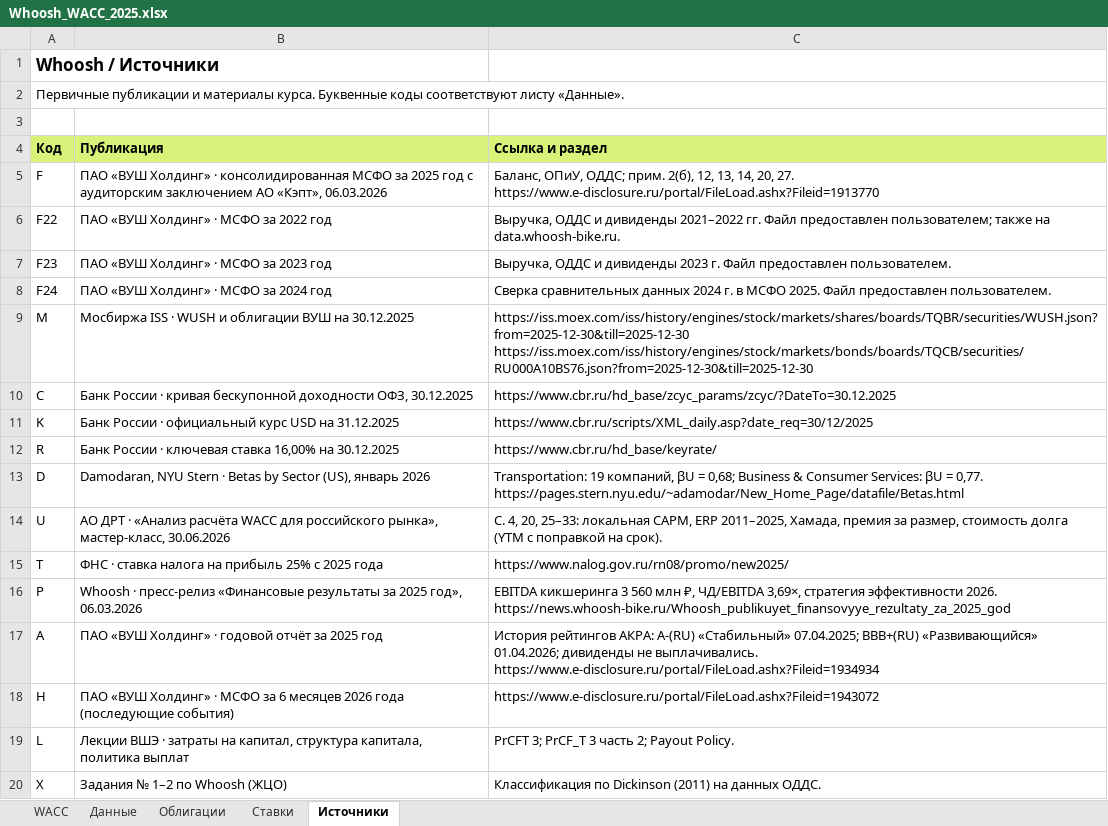
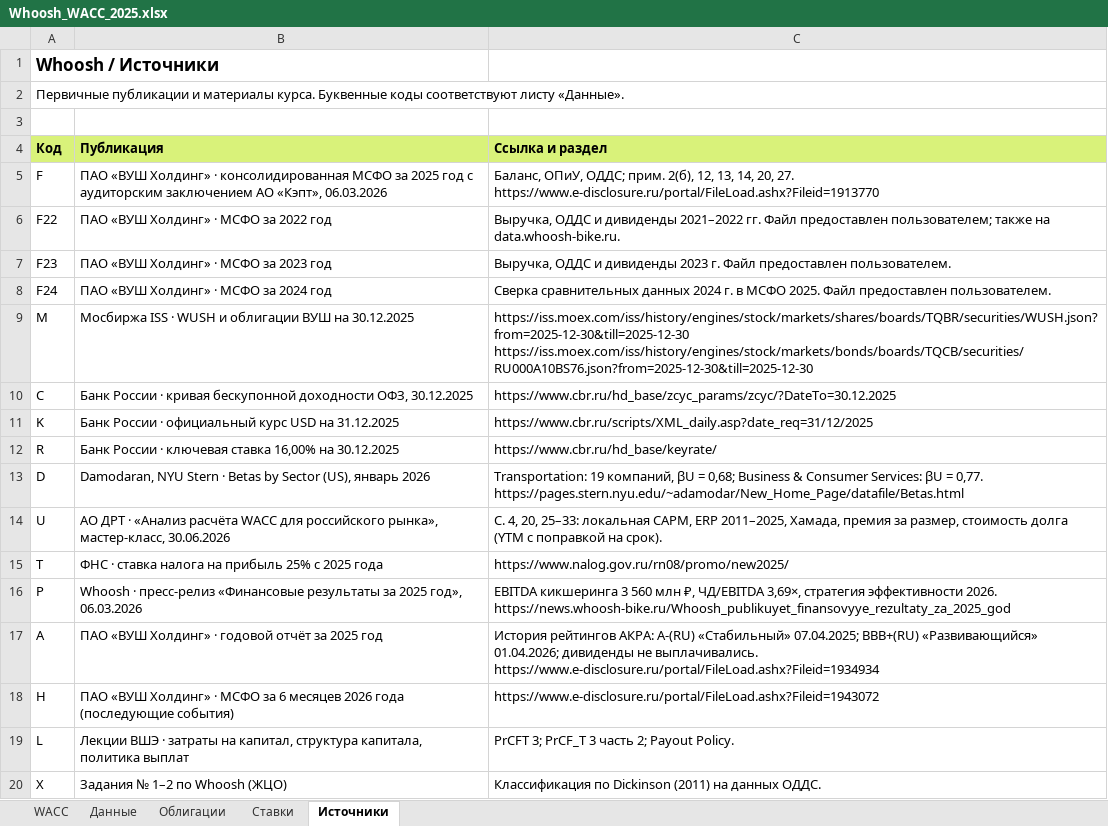
Before and after one commit to gurbanovagil29-prog/my2, an Excel workbook: whoosh/Whoosh_WACC_2025.xlsx, sheet Источники, drawn as a sheet; values as stored, in another font and other column widths than the file's, no borders; the diff names each change by its address in the sheet, - before the commit and + after, or states it on an @@ line.

```diff
--- a/whoosh/Whoosh_WACC_2025.xlsx (sheet Источники)
+++ b/whoosh/Whoosh_WACC_2025.xlsx (sheet Источники)
-C11 (Ссылка и раздел): https://www.cbr.ru/scripts/XML_daily.asp?date_req=30/12/2025
+C11 (Ссылка и раздел): https://www.cbr.ru/scripts/XML_daily.asp?date_req=31/12/2025
```
Also changed, not shown: sheet Данные, sheet Ставки, 1 other file.
